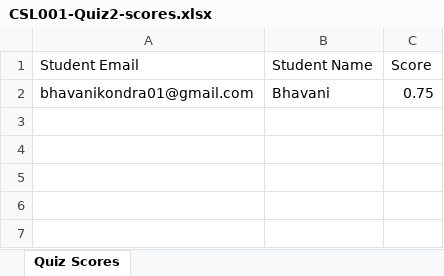
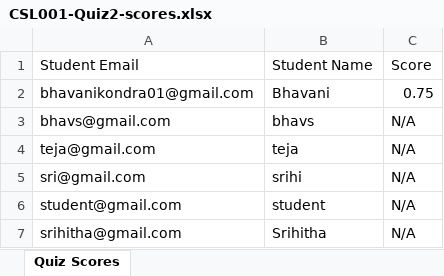
Before and after one commit to Bhavani102/lms-platform, an Excel workbook: server/uploads/CSL001-Quiz2-scores.xlsx, sheet Quiz Scores, drawn as a sheet; values as stored, in another font and other column widths than the file's, no borders; the diff names each change by its address in the sheet, - before the commit and + after, or states it on an @@ line.

```diff
--- a/server/uploads/CSL001-Quiz2-scores.xlsx (sheet Quiz Scores)
+++ b/server/uploads/CSL001-Quiz2-scores.xlsx (sheet Quiz Scores)
+row 3: bhavs@gmail.com | bhavs | N/A
+row 4: teja@gmail.com | teja | N/A
+row 5: sri@gmail.com | srihi | N/A
+row 6: student@gmail.com | student | N/A
+row 7: srihitha@gmail.com | Srihitha | N/A
```
Also changed, not shown: 19 other files.
